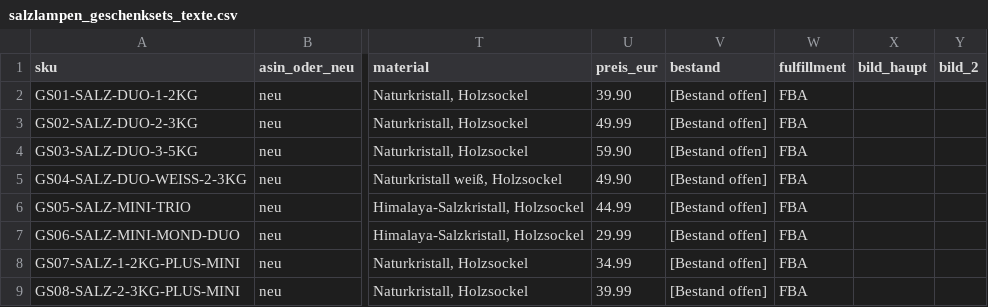
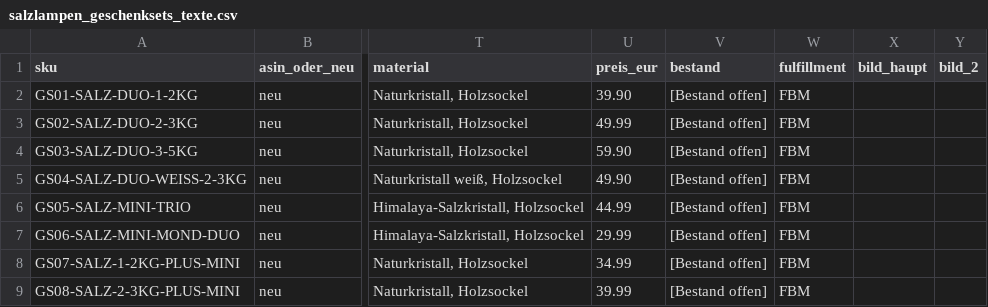
Before and after one commit to CartoonUsername/amz-aufbau2026, a CSV file: data/salzlampen_geschenksets_texte.csv, drawn as a sheet; only a part is shown, gaps mark what is left out; the diff names each change by its address in the sheet, - before the commit and + after, or states it on an @@ line.

```diff
--- a/data/salzlampen_geschenksets_texte.csv
+++ b/data/salzlampen_geschenksets_texte.csv
-W2:W9 (fulfillment): FBA
+W2:W9 (fulfillment): FBM
```
Also changed, not shown: data/spiegel_sets_texte_charge1.csv, 12 other files.
